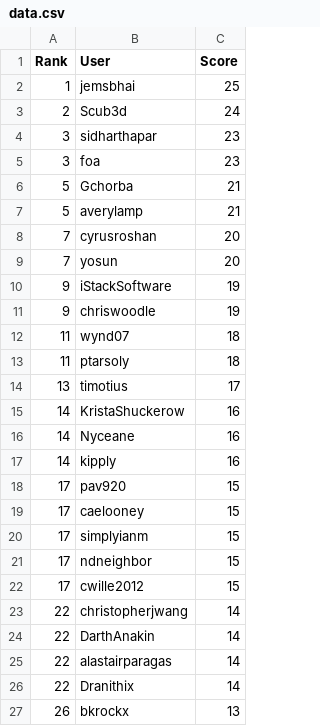
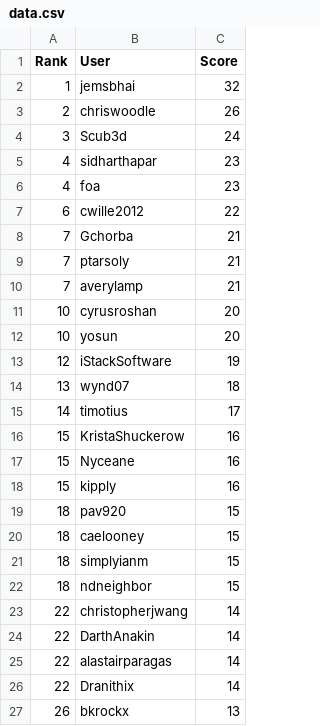
Before and after one commit to hackathonleaderboard/hackathonleaderboard.github.io, a CSV file: data.csv, drawn as a sheet; only a part is shown; the diff covers the shown part only.

```diff
--- a/data.csv
+++ b/data.csv
@@ -1,23 +1,23 @@
 Rank,User,Score
-1,jemsbhai,25
-2,Scub3d,24
-3,sidharthapar,23
-3,foa,23
-5,Gchorba,21
-5,averylamp,21
-7,cyrusroshan,20
-7,yosun,20
-9,iStackSoftware,19
-9,chriswoodle,19
-11,wynd07,18
-11,ptarsoly,18
-13,timotius,17
-14,KristaShuckerow,16
-14,Nyceane,16
-14,kipply,16
-17,pav920,15
-17,caelooney,15
-17,simplyianm,15
-17,ndneighbor,15
-17,cwille2012,15
+1,jemsbhai,32
+2,chriswoodle,26
+3,Scub3d,24
+4,sidharthapar,23
+4,foa,23
+6,cwille2012,22
+7,Gchorba,21
+7,ptarsoly,21
+7,averylamp,21
+10,cyrusroshan,20
+10,yosun,20
+12,iStackSoftware,19
+13,wynd07,18
+14,timotius,17
+15,KristaShuckerow,16
+15,Nyceane,16
+15,kipply,16
+18,pav920,15
+18,caelooney,15
+18,simplyianm,15
+18,ndneighbor,15
 22,christopherjwang,14
```
Also changed, not shown: 1 added row, 1 removed row and 55 edited cells elsewhere in this file, data_full.csv, 2 other files.
